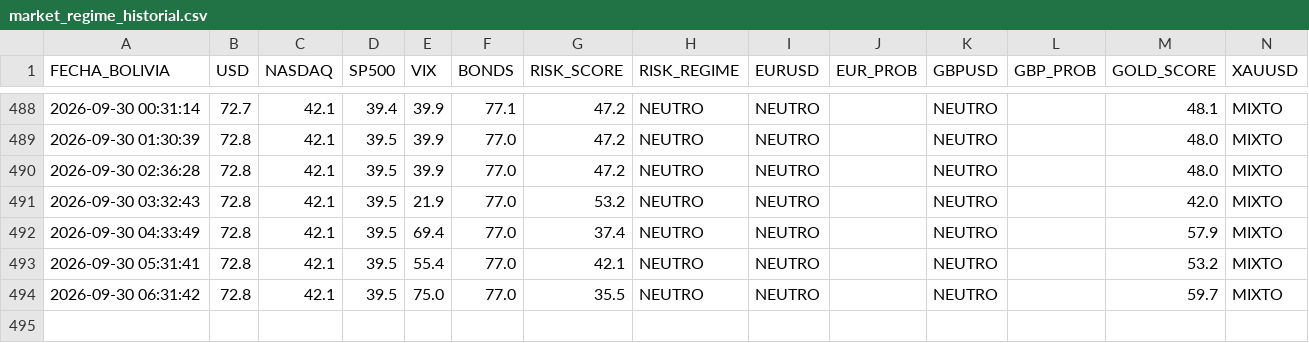
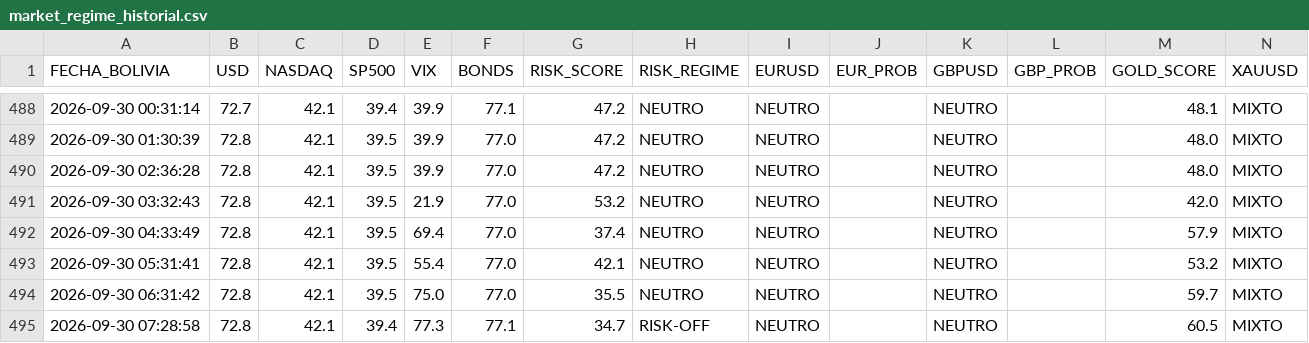
Before and after one commit to maycktupapi-cloud/will-streep-market-regime, a CSV file: market_regime_historial.csv, drawn as a sheet; only a part is shown, gaps mark what is left out; the diff names each change by its address in the sheet, - before the commit and + after, or states it on an @@ line.

```diff
--- a/market_regime_historial.csv
+++ b/market_regime_historial.csv
+row 495: 2026-09-30 07:28:58 | 72.8 | 42.1 | 39.4 | 77.3 | 77.1 | 34.7 | RISK-OFF | NEUTRO |  | NEUTRO |  | 60.5 | MIXTO
```
